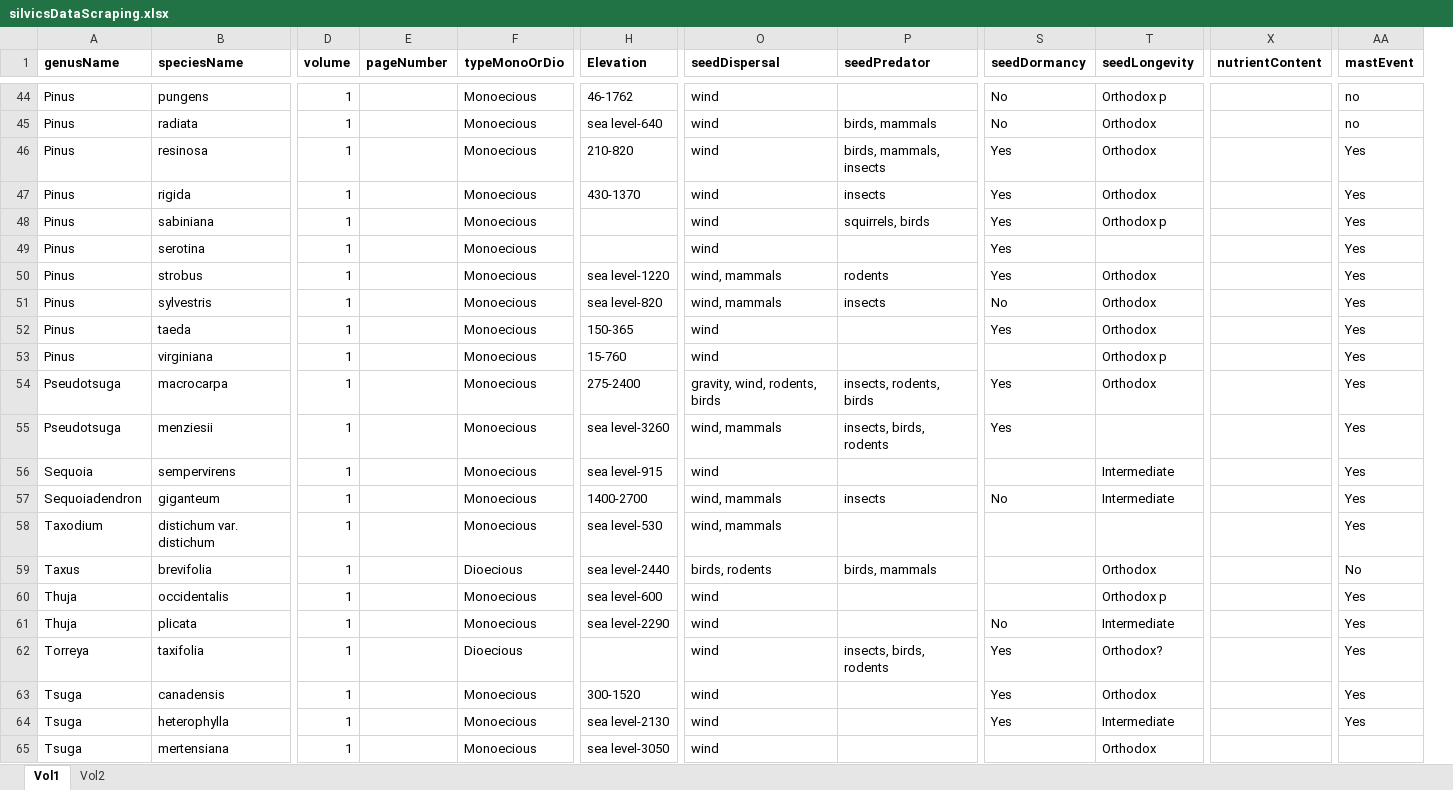
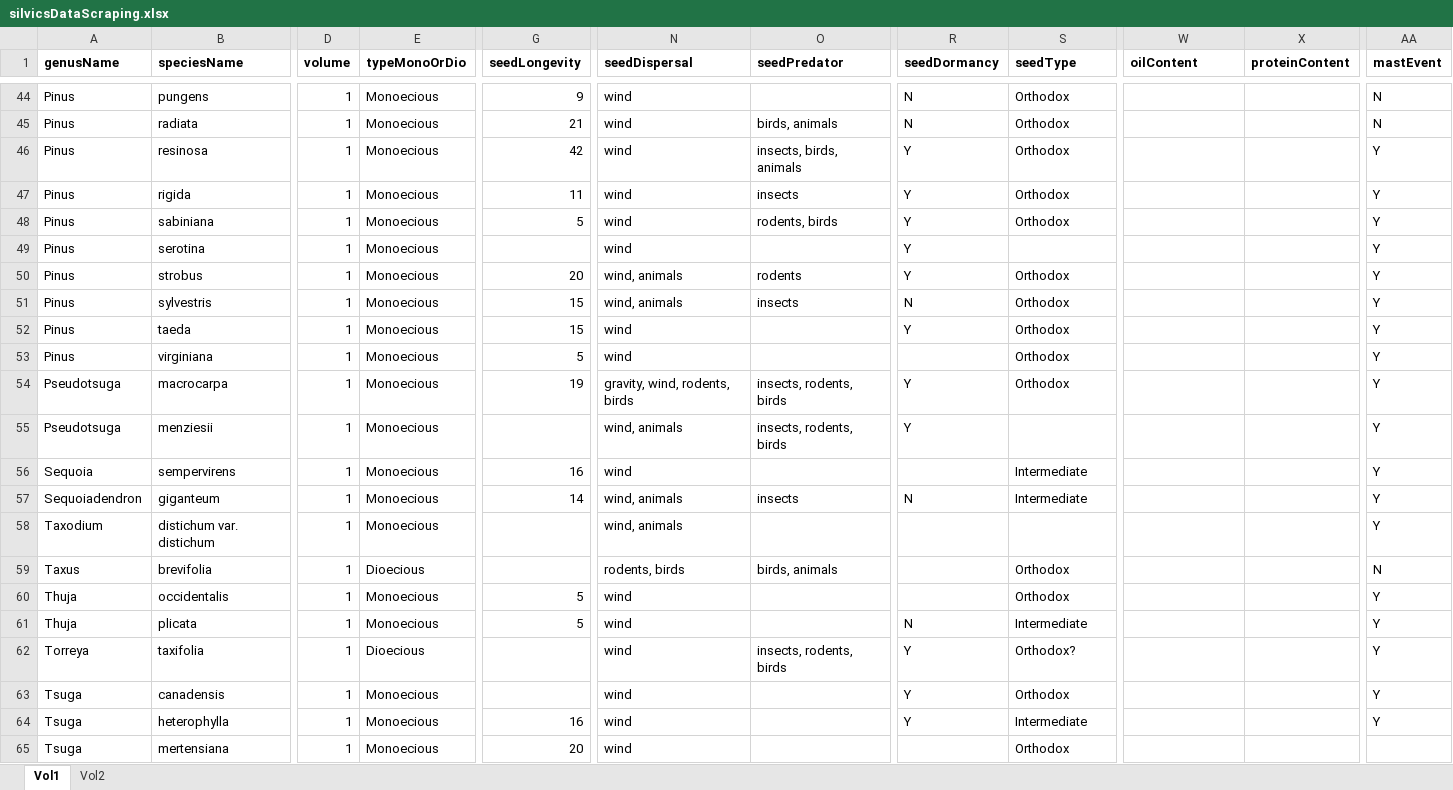
Before and after one commit to wangxm-forest/mast_trait, an Excel workbook: Data/silvicsDataScraping.xlsx, sheet Vol1, drawn as a sheet; only a part is shown, gaps mark what is left out; values as stored, in another font and other column widths than the file's, no borders; removed rows and columns are numbered as before the commit, all else as after; the diff covers the shown part only; the diff names each change by its address in the sheet, - before the commit and + after, or states it on an @@ line.

```diff
--- a/Data/silvicsDataScraping.xlsx (sheet Vol1)
+++ b/Data/silvicsDataScraping.xlsx (sheet Vol1)
-column E (pageNumber), empty
-column H (Elevation), rows 44-65: 46-1762 | sea level-640 | 210-820 | 430-1370 |  |  | sea level-1220 | sea level-820 | 150-365 | 15-760 | 275-2400 | sea level-3260 | sea level-915 | 1400-2700 | sea level-530 | sea level-2440 | sea level-600 | sea level-2290 |  | 300-1520 | sea level-2130 | sea level-3050
+column G (seedLongevity), rows 44-65: 9 | 21 | 42 | 11 | 5 |  | 20 | 15 | 15 | 5 | 19 |  | 16 | 14 |  |  | 5 | 5 |  |  | 16 | 20
+column X (proteinContent), empty
-S1: seedLongevity
+S1: seedType
-W1: nutrientContent
+W1: oilContent
-R44:R45 (seedDormancy): No
+R44:R45 (seedDormancy): N
-S44 (seedType): Orthodox p
+S44 (seedType): Orthodox
-AA44:AA45 (mastEvent): no
+AA44:AA45 (mastEvent): N
-O45 (seedPredator): birds, mammals
+O45 (seedPredator): birds, animals
-O46 (seedPredator): birds, mammals, insects
+O46 (seedPredator): insects, birds, animals
-R46:R50 (seedDormancy): Yes
+R46:R50 (seedDormancy): Y
-AA46:AA58 (mastEvent): Yes
+AA46:AA58 (mastEvent): Y
-O48 (seedPredator): squirrels, birds
+O48 (seedPredator): rodents, birds
-S48 (seedType): Orthodox p
+S48 (seedType): Orthodox
-N50:N51 (seedDispersal): wind, mammals
+N50:N51 (seedDispersal): wind, animals
-R51 (seedDormancy): No
+R51 (seedDormancy): N
-R52 (seedDormancy): Yes
+R52 (seedDormancy): Y
-S53 (seedType): Orthodox p
+S53 (seedType): Orthodox
-R54:R55 (seedDormancy): Yes
+R54:R55 (seedDormancy): Y
-N55 (seedDispersal): wind, mammals
+N55 (seedDispersal): wind, animals
-O55 (seedPredator): insects, birds, rodents
+O55 (seedPredator): insects, rodents, birds
-N57:N58 (seedDispersal): wind, mammals
+N57:N58 (seedDispersal): wind, animals
-R57 (seedDormancy): No
+R57 (seedDormancy): N
-N59 (seedDispersal): birds, rodents
+N59 (seedDispersal): rodents, birds
-O59 (seedPredator): birds, mammals
+O59 (seedPredator): birds, animals
-AA59 (mastEvent): No
+AA59 (mastEvent): N
-S60 (seedType): Orthodox p
+S60 (seedType): Orthodox
-AA60:AA64 (mastEvent): Yes
+AA60:AA64 (mastEvent): Y
-R61 (seedDormancy): No
+R61 (seedDormancy): N
-O62 (seedPredator): insects, birds, rodents
+O62 (seedPredator): insects, rodents, birds
-R62:R64 (seedDormancy): Yes
+R62:R64 (seedDormancy): Y
```
Also changed, not shown: 110 edited cells elsewhere in this sheet, sheet Vol2.
